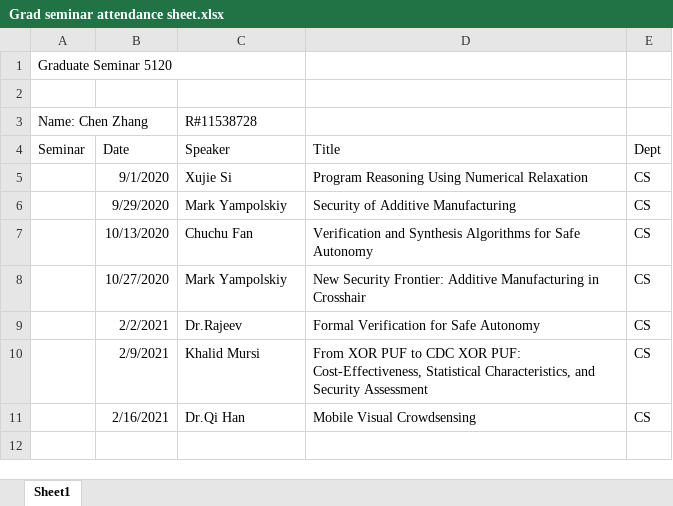
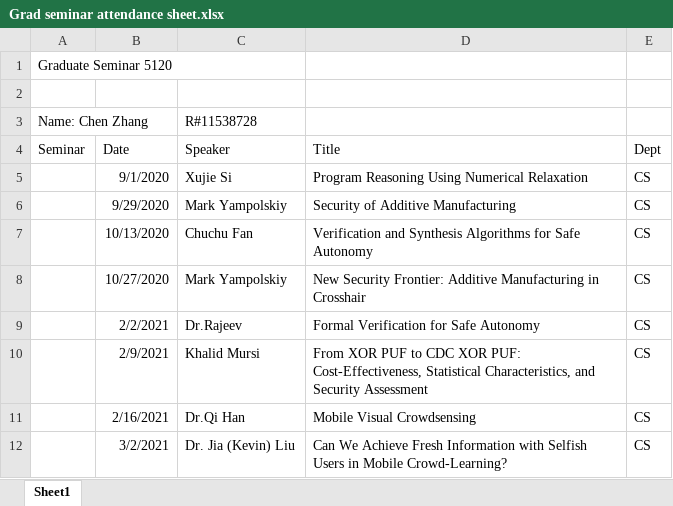
Before and after one commit to lexchenzhang/TTUDoc, an Excel workbook: Docs/GraduateSchool/Grad seminar attendance sheet.xlsx, sheet Sheet1, drawn as a sheet; values as stored, in another font and other column widths than the file's, no borders; the diff names each change by its address in the sheet, - before the commit and + after, or states it on an @@ line.

```diff
--- a/Docs/GraduateSchool/Grad seminar attendance sheet.xlsx (sheet Sheet1)
+++ b/Docs/GraduateSchool/Grad seminar attendance sheet.xlsx (sheet Sheet1)
+row 12:  | 3/2/2021 | Dr. Jia (Kevin) Liu | Can We Achieve Fresh Information with Selfish Users in Mobile Crowd-Learning? | CS
```
Also changed, not shown: 3 other files.
